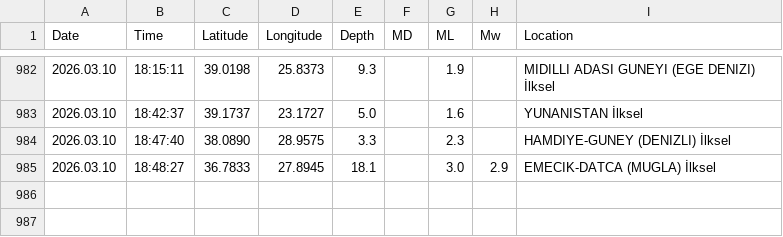
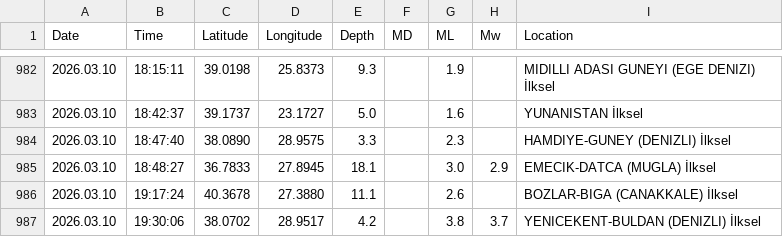
Before and after one commit to sukruozan/turkiye-guncel-deprem-verisi, a CSV file: 2026/03.csv, drawn as a sheet; only a part is shown, gaps mark what is left out.

Commit message:
Automated Commit

```diff
--- a/2026/03.csv
+++ b/2026/03.csv
@@ -985 +985,3 @@ Date,Time,Latitude,Longitude,Depth,MD,ML,Mw,Location
 2026.03.10,18:48:27,36.7833,27.8945,18.1,,3.0,2.9,EMECIK-DATCA (MUGLA) İlksel
+2026.03.10,19:17:24,40.3678,27.3880,11.1,,2.6,,BOZLAR-BIGA (CANAKKALE) İlksel
+2026.03.10,19:30:06,38.0702,28.9517,4.2,,3.8,3.7,YENICEKENT-BULDAN (DENIZLI) İlksel
```
